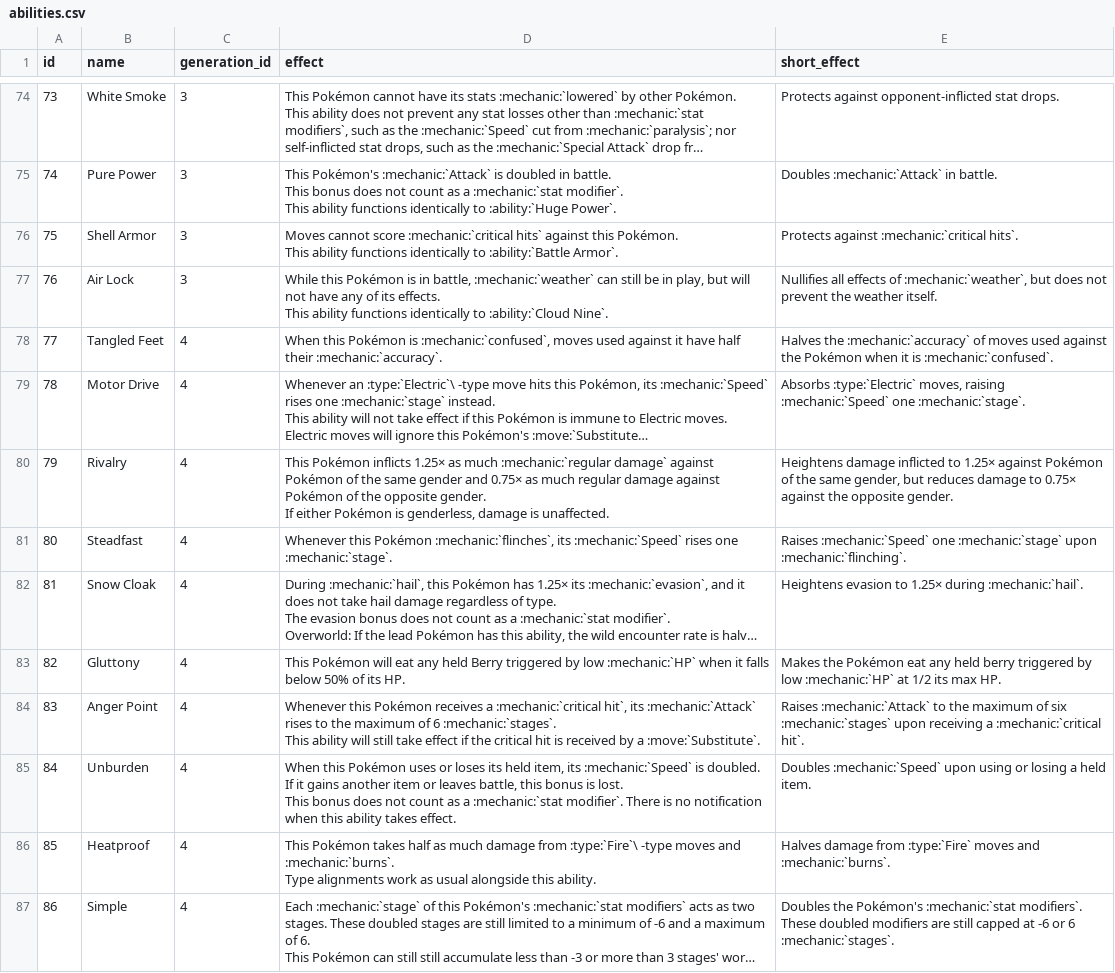
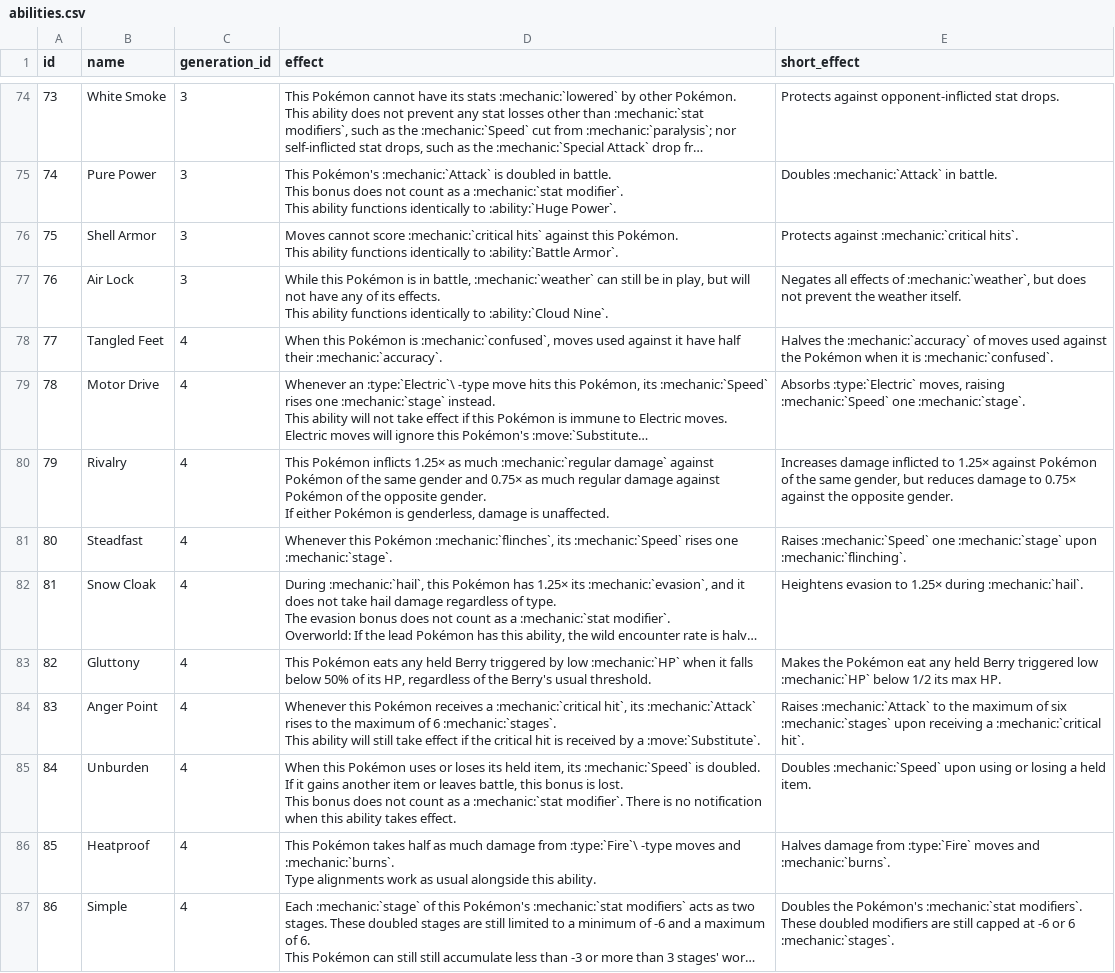
Before and after one commit to veekun/pokedex, a CSV file: pokedex/data/csv/abilities.csv, drawn as a sheet; only a part is shown, gaps mark what is left out; long unchanged cells end in …; the diff covers the shown part only; the diff names each change by its address in the sheet, - before the commit and + after, or states it on an @@ line.

Commit message:
Fixed some stylistic issues with ability effects.

```diff
--- a/pokedex/data/csv/abilities.csv
+++ b/pokedex/data/csv/abilities.csv
-E77 (short_effect): Nullifies all effects…
+E77 (short_effect): Negates all effects…
-E80 (short_effect): Heightens damage inflicted…
+E80 (short_effect): Increases damage inflicted…
-D83 (effect): This Pokémon will eat any held Berry triggered by low :mechanic:`HP` when it falls below 50% of its HP.
+D83 (effect): This Pokémon eats any held Berry triggered by low :mechanic:`HP` when it falls below 50% of its HP, regardless of the Berry's usual threshold.
-E83 (short_effect): …any held berry triggered by low :mechanic:`HP` at 1/2 its…
+E83 (short_effect): …any held Berry triggered low :mechanic:`HP` below 1/2 its…
```
Also changed, not shown: 50 edited cells elsewhere in this file.
